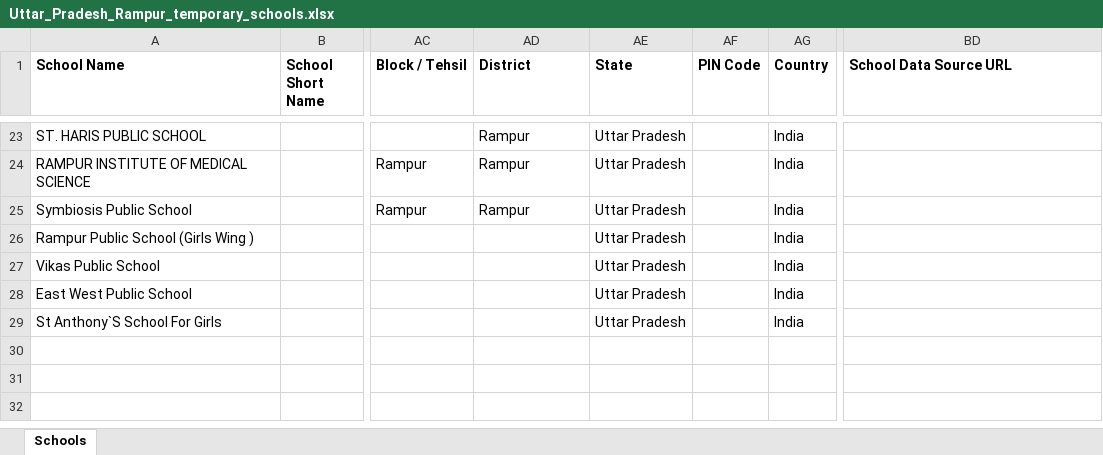
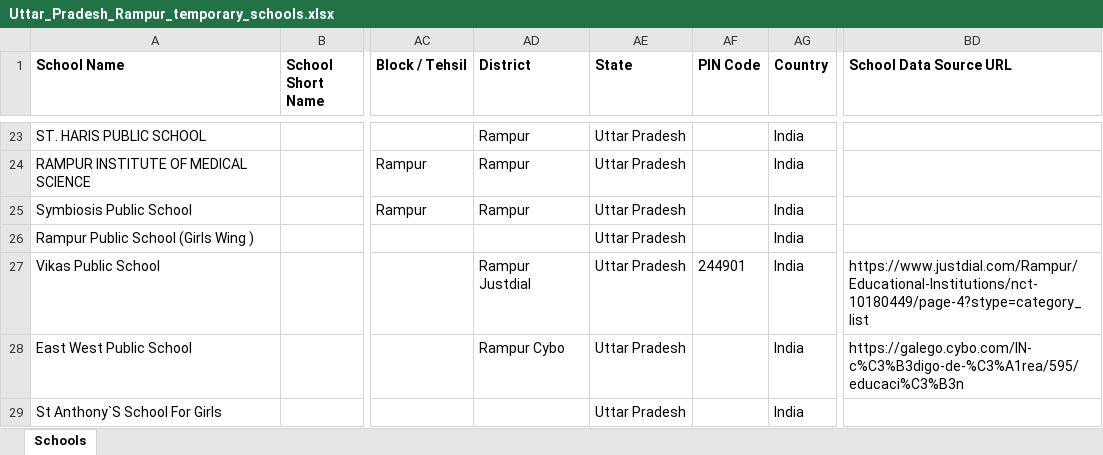
Before and after one commit to anandsagar6/School_Data_Scraper, an Excel workbook: Temp_Data/Uttar_Pradesh_Rampur_temporary_schools.xlsx, sheet Schools, drawn as a sheet; only a part is shown, gaps mark what is left out; values as stored, in another font and other column widths than the file's, no borders; the diff names each change by its address in the sheet, - before the commit and + after, or states it on an @@ line.

```diff
--- a/Temp_Data/Uttar_Pradesh_Rampur_temporary_schools.xlsx (sheet Schools)
+++ b/Temp_Data/Uttar_Pradesh_Rampur_temporary_schools.xlsx (sheet Schools)
-AD27 (District): (empty)
+AD27 (District): Rampur Justdial
-AF27 (PIN Code): (empty)
+AF27 (PIN Code): 244901
-BD27 (School Data Source URL): (empty)
+BD27 (School Data Source URL): https://www.justdial.com/Rampur/Educational-Institutions/nct-10180449/page-4?stype=category_list
-AD28 (District): (empty)
+AD28 (District): Rampur Cybo
-BD28 (School Data Source URL): (empty)
+BD28 (School Data Source URL): https://galego.cybo.com/IN-c%C3%B3digo-de-%C3%A1rea/595/educaci%C3%B3n
```
Also changed, not shown: Excel_Data/current_data.xlsx, Excel_Data/master_data.xlsx, 1 other file.
